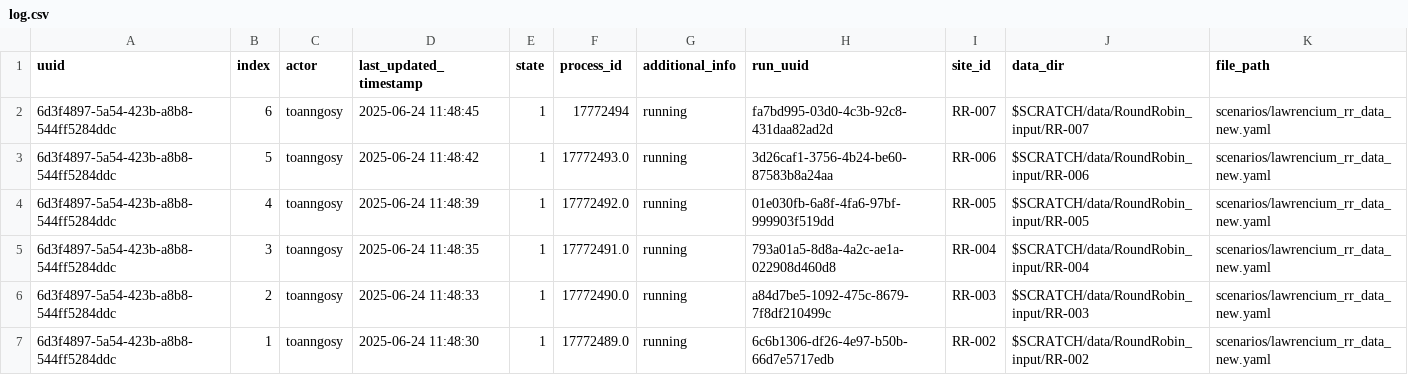
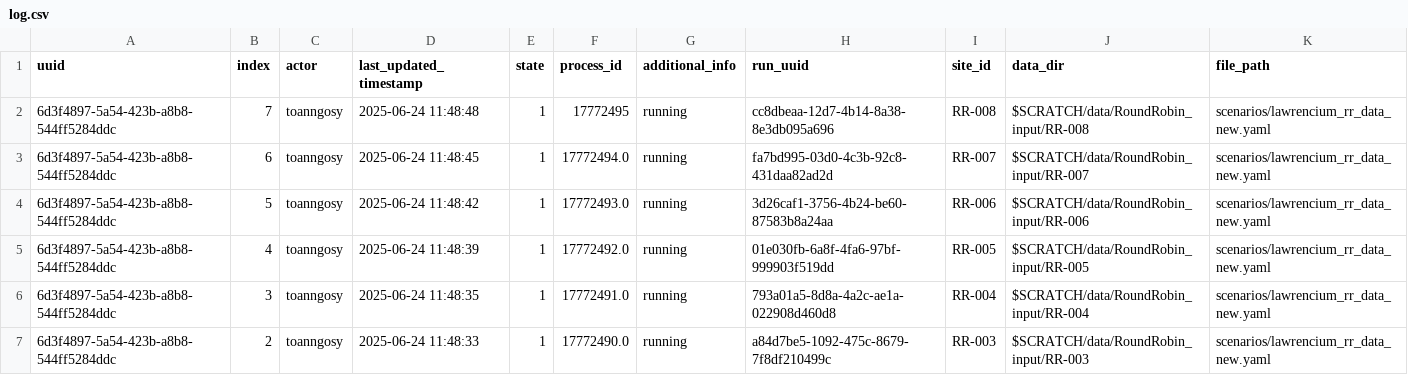
Before and after one commit to toanngosy/test_workflow, a CSV file: report/server/lawrencium/log.csv, drawn as a sheet; only a part is shown; the shorter side is filled out with more unchanged rows.

Commit message:
switch to running for run uuid 6d3f4897-5a54-423b-a8b8-544ff5284ddc-7 at lawrencium, process ID: 17772495

```diff
--- a/report/server/lawrencium/log.csv
+++ b/report/server/lawrencium/log.csv
@@ -1,3 +1,4 @@
 uuid,index,actor,last_updated_timestamp,state,process_id,additional_info,run_uuid,site_id,data_dir,file_path
-6d3f4897-5a54-423b-a8b8-544ff5284ddc,6,toanngosy,2025-06-24 11:48:45,1,17772494,running,fa7bd995-03d0-4c3b-92c8-431daa82ad2d,RR-007,$SCRATCH/data/RoundRobin_input/RR-007,scenarios/lawrencium_rr_data_new.yaml
+6d3f4897-5a54-423b-a8b8-544ff5284ddc,7,toanngosy,2025-06-24 11:48:48,1,17772495,running,cc8dbeaa-12d7-4b14-8a38-8e3db095a696,RR-008,$SCRATCH/data/RoundRobin_input/RR-008,scenarios/lawrencium_rr_data_new.yaml
+6d3f4897-5a54-423b-a8b8-544ff5284ddc,6,toanngosy,2025-06-24 11:48:45,1,17772494.0,running,fa7bd995-03d0-4c3b-92c8-431daa82ad2d,RR-007,$SCRATCH/data/RoundRobin_input/RR-007,scenarios/lawrencium_rr_data_new.yaml
 6d3f4897-5a54-423b-a8b8-544ff5284ddc,5,toanngosy,2025-06-24 11:48:42,1,17772493.0,running,3d26caf1-3756-4b24-be60-87583b8a24aa,RR-006,$SCRATCH/data/RoundRobin_input/RR-006,scenarios/lawrencium_rr_data_new.yaml
```
